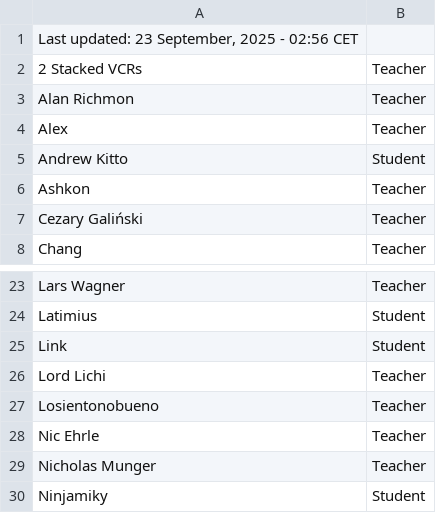
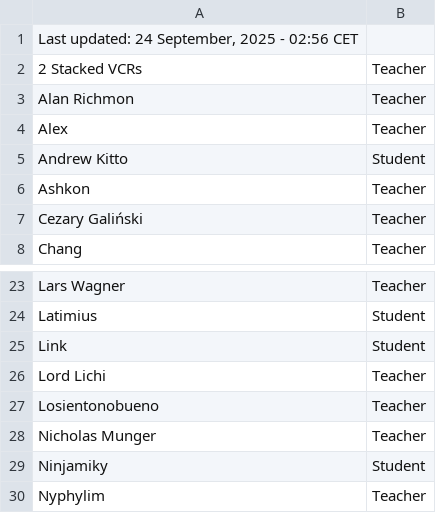
Before and after one commit to SuIT-pub/Mind-the-School, a CSV file: game/members.csv, drawn as a sheet; only a part is shown, gaps mark what is left out; the shorter side is filled out with more unchanged rows.

Commit message:
BOT:Updated members.csv

```diff
--- a/game/members.csv
+++ b/game/members.csv
@@ -1,2 +1,2 @@
-Last updated: 23 September, 2025 - 02:56 CET
+Last updated: 24 September, 2025 - 02:56 CET
 2 Stacked VCRs;Teacher
@@ -27,3 +27,2 @@ Lord Lichi;Teacher
 Losientonobueno;Teacher
-Nic Ehrle;Teacher
 Nicholas Munger;Teacher
```
